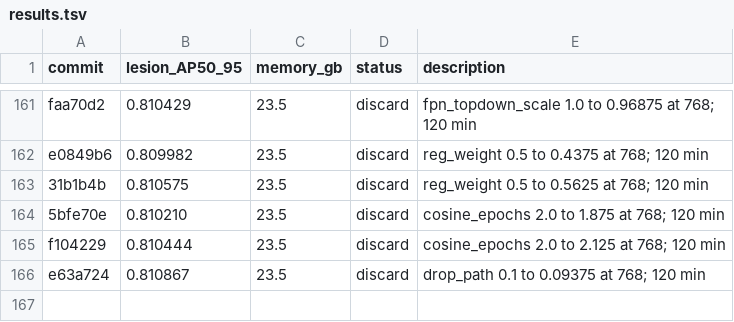
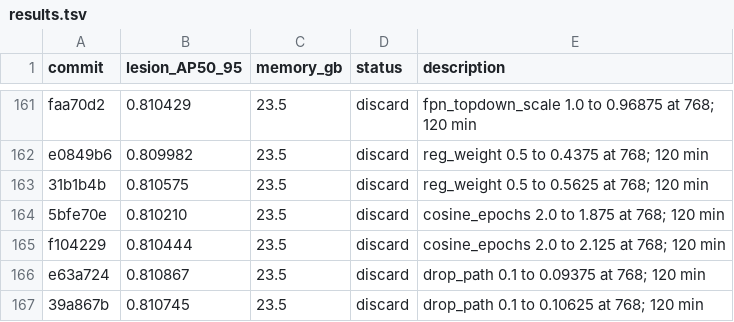
Before and after one commit to SCU-MILAB/AIBUS-CODE, a TSV file: distill/det_vjepa/results.tsv, drawn as a sheet; only a part is shown, gaps mark what is left out; the diff names each change by its address in the sheet, - before the commit and + after, or states it on an @@ line.

Commit message:
research(results): autoresearch_oct7_h165_drop_path_0p10625

```diff
--- a/distill/det_vjepa/results.tsv
+++ b/distill/det_vjepa/results.tsv
+row 167: 39a867b | 0.810745 | 23.5 | discard | drop_path 0.1 to 0.10625 at 768; 120 min
```
Also changed, not shown: 1 other file.
